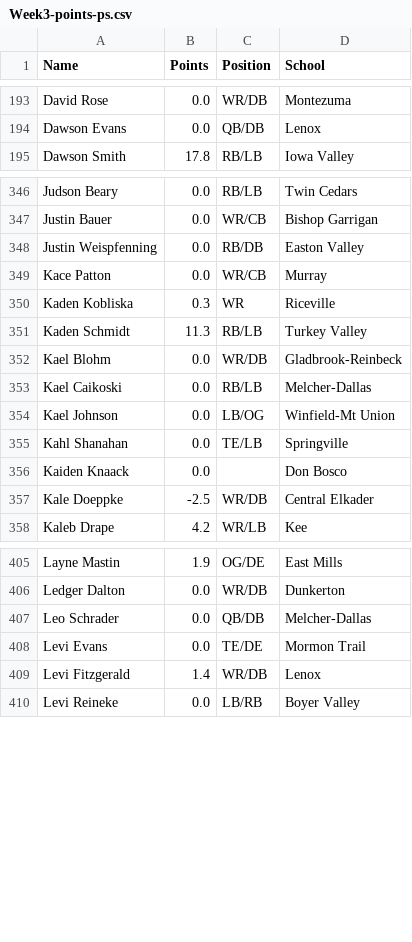
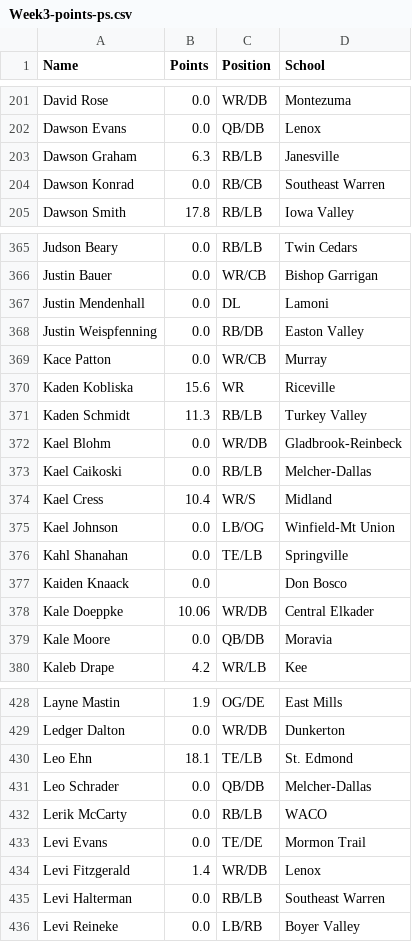
Before and after one commit to Fwiy27/8Man, a CSV file: data/Week3-points-ps.csv, drawn as a sheet; only a part is shown, gaps mark what is left out; the diff covers the shown part only.

```diff
--- a/data/Week3-points-ps.csv
+++ b/data/Week3-points-ps.csv
@@ -194,2 +202,4 @@ David Rose,0.0,WR/DB,Montezuma
 Dawson Evans,0.0,QB/DB,Lenox
+Dawson Graham,6.3,RB/LB,Janesville
+Dawson Konrad,0.0,RB/CB,Southeast Warren
 Dawson Smith,17.8,RB/LB,Iowa Valley
@@ -347,5 +366,6 @@ Judson Beary,0.0,RB/LB,Twin Cedars
 Justin Bauer,0.0,WR/CB,Bishop Garrigan
+Justin Mendenhall,0.0,DL,Lamoni
 Justin Weispfenning,0.0,RB/DB,Easton Valley
 Kace Patton,0.0,WR/CB,Murray
-Kaden Kobliska,0.3,WR,Riceville
+Kaden Kobliska,15.6,WR,Riceville
 Kaden Schmidt,11.3,RB/LB,Turkey Valley
@@ -353,2 +373,3 @@ Kael Blohm,0.0,WR/DB,Gladbrook-Reinbeck
 Kael Caikoski,0.0,RB/LB,Melcher-Dallas
+Kael Cress,10.4,WR/S,Midland
 Kael Johnson,0.0,LB/OG,Winfield-Mt Union
@@ -356,3 +377,4 @@ Kahl Shanahan,0.0,TE/LB,Springville
 Kaiden Knaack,0.0,,Don Bosco
-Kale Doeppke,-2.5,WR/DB,Central Elkader
+Kale Doeppke,10.06,WR/DB,Central Elkader
+Kale Moore,0.0,QB/DB,Moravia
 Kaleb Drape,4.2,WR/LB,Kee
@@ -406,5 +429,8 @@ Layne Mastin,1.9,OG/DE,East Mills
 Ledger Dalton,0.0,WR/DB,Dunkerton
+Leo Ehn,18.1,TE/LB,St. Edmond
 Leo Schrader,0.0,QB/DB,Melcher-Dallas
+Lerik McCarty,0.0,RB/LB,WACO
 Levi Evans,0.0,TE/DE,Mormon Trail
 Levi Fitzgerald,1.4,WR/DB,Lenox
+Levi Halterman,0.0,RB/LB,Southeast Warren
 Levi Reineke,0.0,LB/RB,Boyer Valley
```
Also changed, not shown: 24 added rows and 51 edited cells elsewhere in this file, data/Week3-passing-all.csv, data/Week3-passing.csv, 18 other files.
